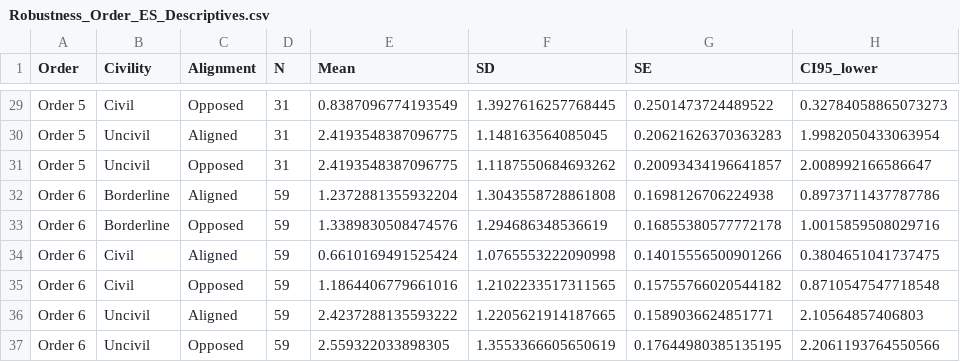
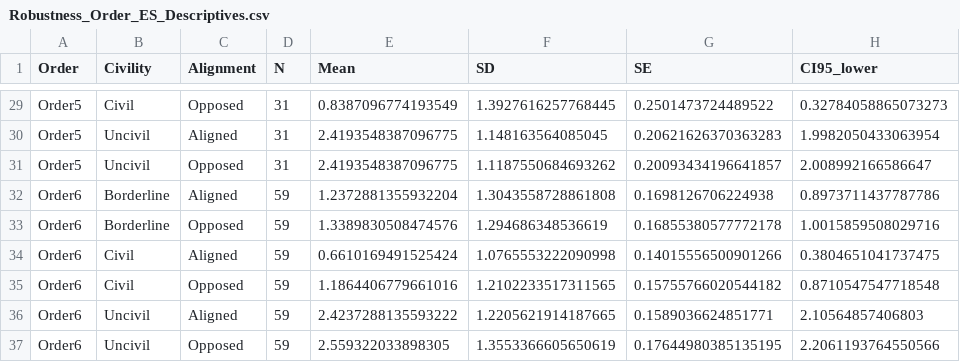
Before and after one commit to ramirza1/Project-Analysis-Files_Reddit-Moderation-Study, a CSV file: csv descriptive_results/Robustness_Order_ES_Descriptives.csv, drawn as a sheet; only a part is shown, gaps mark what is left out; the diff covers the shown part only; the diff names each change by its address in the sheet, - before the commit and + after, or states it on an @@ line.

```diff
--- a/csv descriptive_results/Robustness_Order_ES_Descriptives.csv
+++ b/csv descriptive_results/Robustness_Order_ES_Descriptives.csv
-A29:A31 (Order): Order 5
+A29:A31 (Order): Order5
-A32:A37 (Order): Order 6
+A32:A37 (Order): Order6
```
Also changed, not shown: 27 edited cells elsewhere in this file, Input data_long/Moderation_Data_Long_Format.csv, 15 other files.
